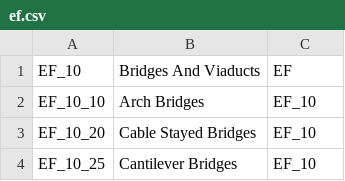
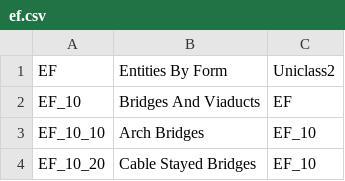
Before and after one commit to stu73/uniclass, a CSV file: single_tables/ef.csv, drawn as a sheet; only a part is shown; the shorter side is filled out with more unchanged rows; the diff names each change by its address in the sheet, - before the commit and + after, or states it on an @@ line.

Commit message:
added top level codes to individual tables

```diff
--- a/single_tables/ef.csv
+++ b/single_tables/ef.csv
+row 1: EF | Entities By Form | Uniclass2
```
Also changed, not shown: single_tables/ac.csv, single_tables/co.csv, 7 other files.
